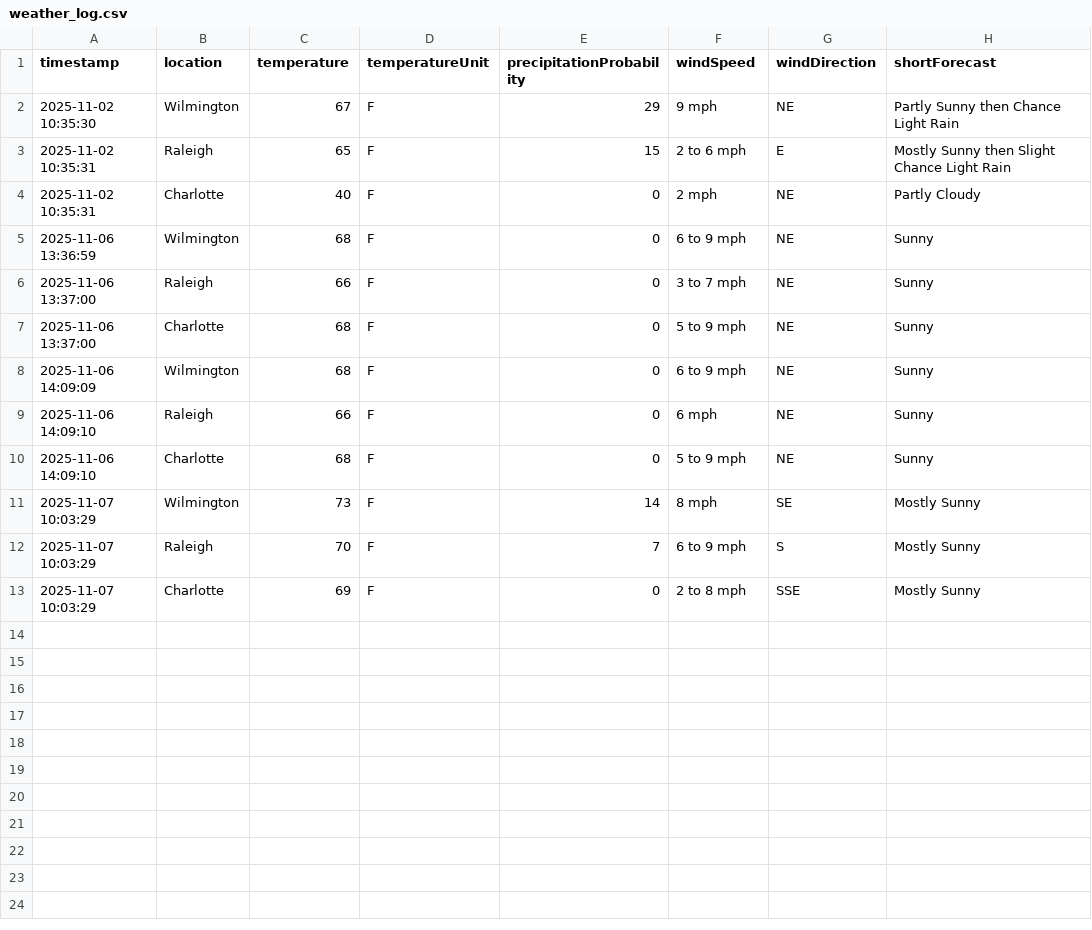
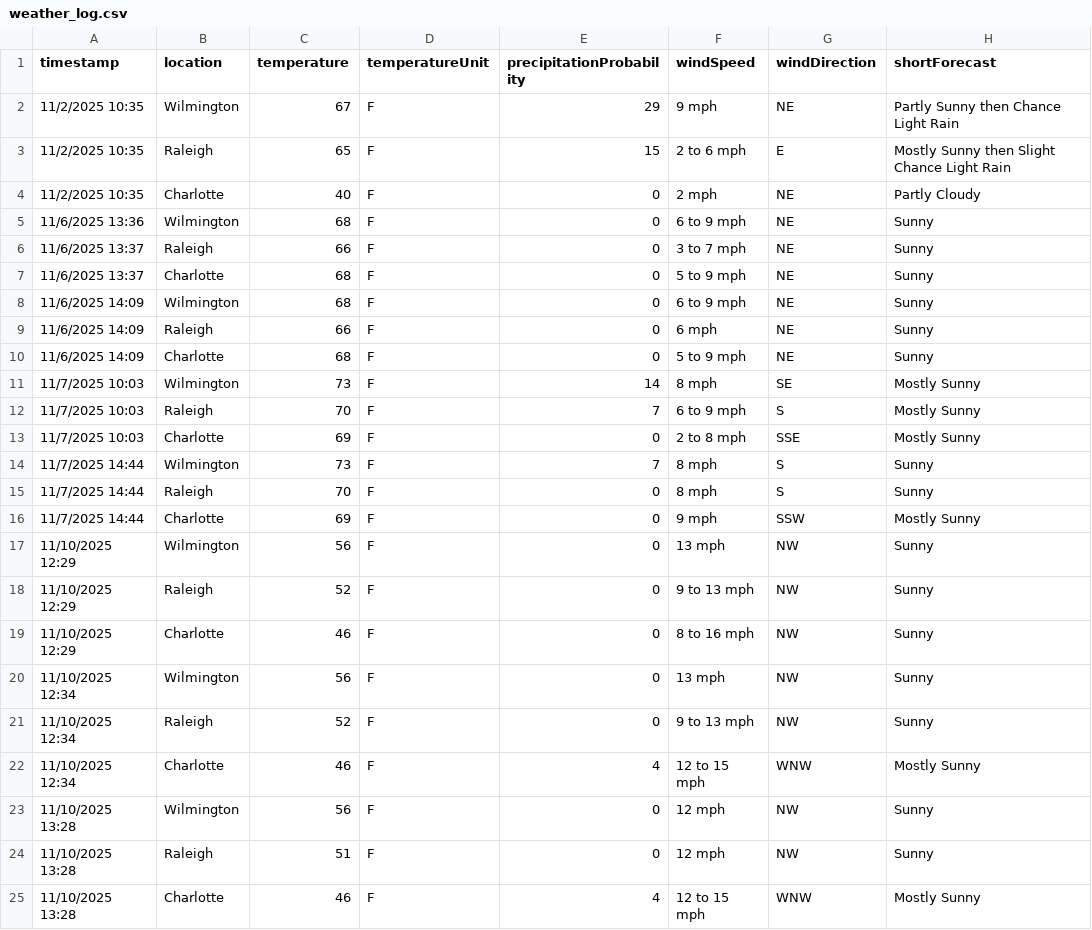
Before and after one commit to pupplet1999/iot-weather-station, a CSV file: weather_log.csv, drawn as a sheet.

Commit message:
updated CSV nov 11

```diff
--- a/weather_log.csv
+++ b/weather_log.csv
@@ -1,13 +1,25 @@
 timestamp,location,temperature,temperatureUnit,precipitationProbability,windSpeed,windDirection,shortForecast
-2025-11-02 10:35:30,Wilmington,67,F,29,9 mph,NE,Partly Sunny then Chance Light Rain
-2025-11-02 10:35:31,Raleigh,65,F,15,2 to 6 mph,E,Mostly Sunny then Slight Chance Light Rain
-2025-11-02 10:35:31,Charlotte,40,F,0,2 mph,NE,Partly Cloudy
-2025-11-06 13:36:59,Wilmington,68,F,0,6 to 9 mph,NE,Sunny
-2025-11-06 13:37:00,Raleigh,66,F,0,3 to 7 mph,NE,Sunny
-2025-11-06 13:37:00,Charlotte,68,F,0,5 to 9 mph,NE,Sunny
-2025-11-06 14:09:09,Wilmington,68,F,0,6 to 9 mph,NE,Sunny
-2025-11-06 14:09:10,Raleigh,66,F,0,6 mph,NE,Sunny
-2025-11-06 14:09:10,Charlotte,68,F,0,5 to 9 mph,NE,Sunny
-2025-11-07 10:03:29,Wilmington,73,F,14,8 mph,SE,Mostly Sunny
-2025-11-07 10:03:29,Raleigh,70,F,7,6 to 9 mph,S,Mostly Sunny
-2025-11-07 10:03:29,Charlotte,69,F,0,2 to 8 mph,SSE,Mostly Sunny
+11/2/2025 10:35,Wilmington,67,F,29,9 mph,NE,Partly Sunny then Chance Light Rain
+11/2/2025 10:35,Raleigh,65,F,15,2 to 6 mph,E,Mostly Sunny then Slight Chance Light Rain
+11/2/2025 10:35,Charlotte,40,F,0,2 mph,NE,Partly Cloudy
+11/6/2025 13:36,Wilmington,68,F,0,6 to 9 mph,NE,Sunny
+11/6/2025 13:37,Raleigh,66,F,0,3 to 7 mph,NE,Sunny
+11/6/2025 13:37,Charlotte,68,F,0,5 to 9 mph,NE,Sunny
+11/6/2025 14:09,Wilmington,68,F,0,6 to 9 mph,NE,Sunny
+11/6/2025 14:09,Raleigh,66,F,0,6 mph,NE,Sunny
+11/6/2025 14:09,Charlotte,68,F,0,5 to 9 mph,NE,Sunny
+11/7/2025 10:03,Wilmington,73,F,14,8 mph,SE,Mostly Sunny
+11/7/2025 10:03,Raleigh,70,F,7,6 to 9 mph,S,Mostly Sunny
+11/7/2025 10:03,Charlotte,69,F,0,2 to 8 mph,SSE,Mostly Sunny
+11/7/2025 14:44,Wilmington,73,F,7,8 mph,S,Sunny
+11/7/2025 14:44,Raleigh,70,F,0,8 mph,S,Sunny
+11/7/2025 14:44,Charlotte,69,F,0,9 mph,SSW,Mostly Sunny
+11/10/2025 12:29,Wilmington,56,F,0,13 mph,NW,Sunny
+11/10/2025 12:29,Raleigh,52,F,0,9 to 13 mph,NW,Sunny
+11/10/2025 12:29,Charlotte,46,F,0,8 to 16 mph,NW,Sunny
+11/10/2025 12:34,Wilmington,56,F,0,13 mph,NW,Sunny
+11/10/2025 12:34,Raleigh,52,F,0,9 to 13 mph,NW,Sunny
+11/10/2025 12:34,Charlotte,46,F,4,12 to 15 mph,WNW,Mostly Sunny
+11/10/2025 13:28,Wilmington,56,F,0,12 mph,NW,Sunny
+11/10/2025 13:28,Raleigh,51,F,0,12 mph,NW,Sunny
+11/10/2025 13:28,Charlotte,46,F,4,12 to 15 mph,WNW,Mostly Sunny
```
